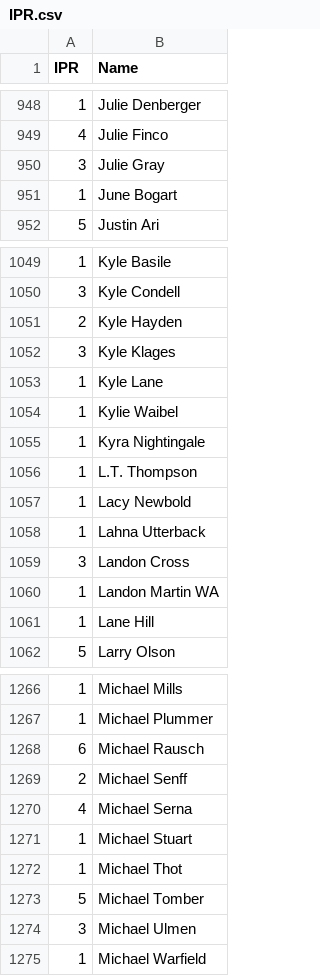
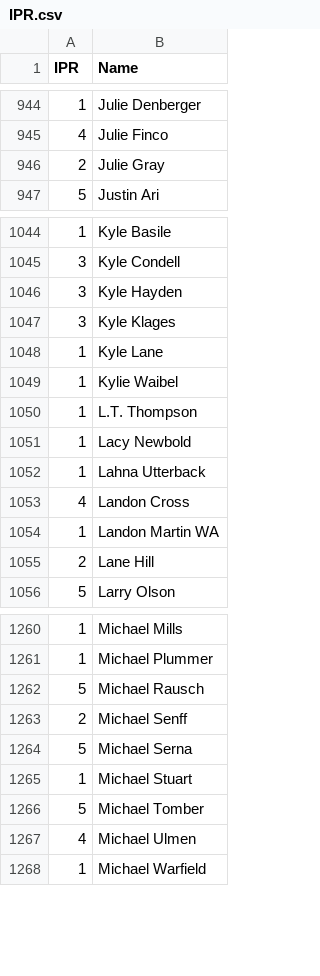
Before and after one commit to Invader-Zim/mnp-data-archive, a CSV file: IPR.csv, drawn as a sheet; only a part is shown, gaps mark what is left out; the diff covers the shown part only.

Commit message:
Update IPR.csv
IPR Update (midseason)

```diff
--- a/IPR.csv
+++ b/IPR.csv
@@ -949,4 +945,3 @@ IPR,Name
 4,Julie Finco
-3,Julie Gray
-1,June Bogart
+2,Julie Gray
 5,Justin Ari
@@ -1050,3 +1045,3 @@ IPR,Name
 3,Kyle Condell
-2,Kyle Hayden
+3,Kyle Hayden
 3,Kyle Klages
@@ -1054,3 +1049,2 @@ IPR,Name
 1,Kylie Waibel
-1,Kyra Nightingale
 1,L.T. Thompson
@@ -1058,5 +1052,5 @@ IPR,Name
 1,Lahna Utterback
-3,Landon Cross
+4,Landon Cross
 1,Landon Martin WA
-1,Lane Hill
+2,Lane Hill
 5,Larry Olson
@@ -1267,9 +1261,8 @@ IPR,Name
 1,Michael Plummer
-6,Michael Rausch
+5,Michael Rausch
 2,Michael Senff
-4,Michael Serna
+5,Michael Serna
 1,Michael Stuart
-1,Michael Thot
 5,Michael Tomber
-3,Michael Ulmen
+4,Michael Ulmen
 1,Michael Warfield
```
Also changed, not shown: 5 removed rows, 2 moved rows and 145 edited cells elsewhere in this file.
